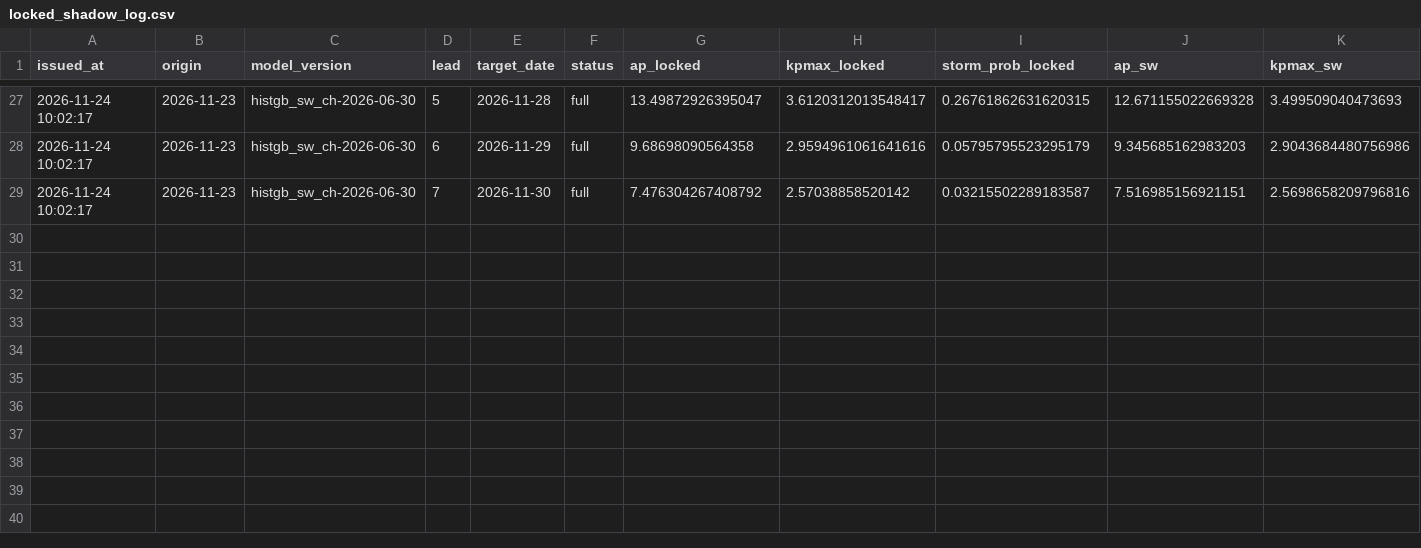
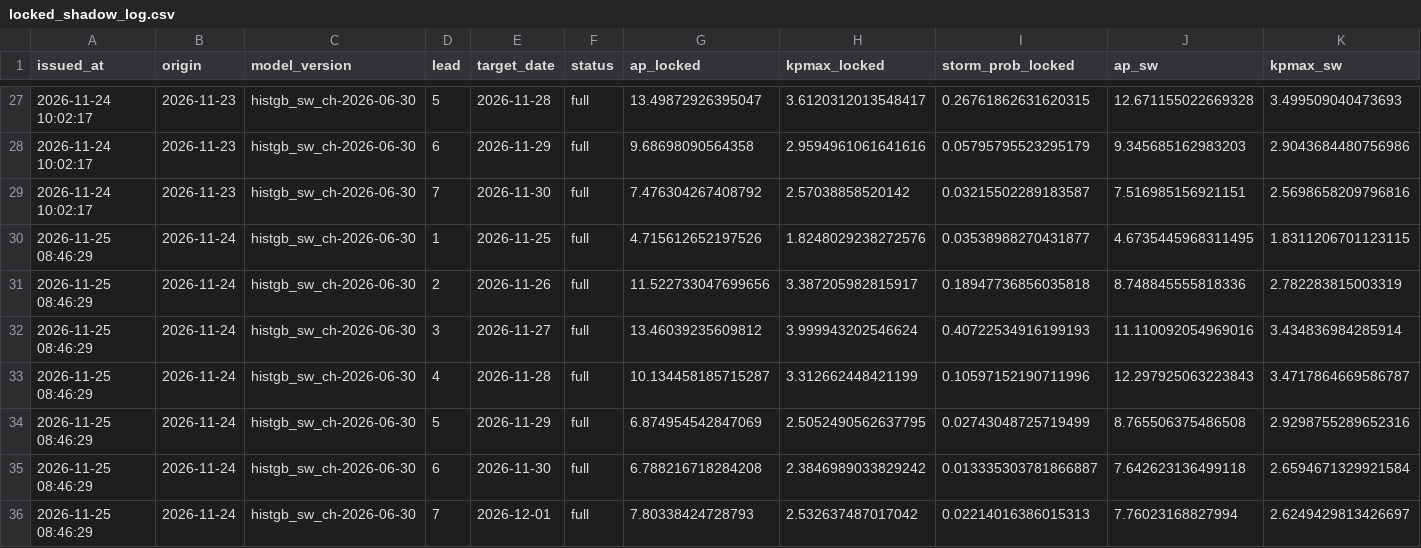
Before and after one commit to Syeda-Aliza-Ayaz/Tormenta, a CSV file: forecasts/locked_shadow_log.csv, drawn as a sheet; only a part is shown, gaps mark what is left out; rows hold the shown columns only; the diff names each change by its address in the sheet, - before the commit and + after, or states it on an @@ line.

```diff
--- a/forecasts/locked_shadow_log.csv
+++ b/forecasts/locked_shadow_log.csv
+row 30: 2026-11-25 08:46:29 | 2026-11-24 | histgb_sw_ch-2026-06-30 | 1 | 2026-11-25 | full | 4.715612652197526 | 1.8248029238272576 | 0.03538988270431877 | 4.6735445968311495 | 1.8311206701123115
+row 31: 2026-11-25 08:46:29 | 2026-11-24 | histgb_sw_ch-2026-06-30 | 2 | 2026-11-26 | full | 11.522733047699656 | 3.387205982815917 | 0.18947736856035818 | 8.748845555818336 | 2.782283815003319
+row 32: 2026-11-25 08:46:29 | 2026-11-24 | histgb_sw_ch-2026-06-30 | 3 | 2026-11-27 | full | 13.46039235609812 | 3.999943202546624 | 0.40722534916199193 | 11.110092054969016 | 3.434836984285914
+row 33: 2026-11-25 08:46:29 | 2026-11-24 | histgb_sw_ch-2026-06-30 | 4 | 2026-11-28 | full | 10.134458185715287 | 3.312662448421199 | 0.10597152190711996 | 12.297925063223843 | 3.4717864669586787
+row 34: 2026-11-25 08:46:29 | 2026-11-24 | histgb_sw_ch-2026-06-30 | 5 | 2026-11-29 | full | 6.874954542847069 | 2.5052490562637795 | 0.02743048725719499 | 8.765506375486508 | 2.9298755289652316
+row 35: 2026-11-25 08:46:29 | 2026-11-24 | histgb_sw_ch-2026-06-30 | 6 | 2026-11-30 | full | 6.788216718284208 | 2.3846989033829242 | 0.013335303781866887 | 7.642623136499118 | 2.6594671329921584
+row 36: 2026-11-25 08:46:29 | 2026-11-24 | histgb_sw_ch-2026-06-30 | 7 | 2026-12-01 | full | 7.80338424728793 | 2.532637487017042 | 0.02214016386015313 | 7.76023168827994 | 2.6249429813426697
```
Also changed, not shown: forecasts/nowcast_log.csv, forecasts/shadow_log.csv, 8 other files.
